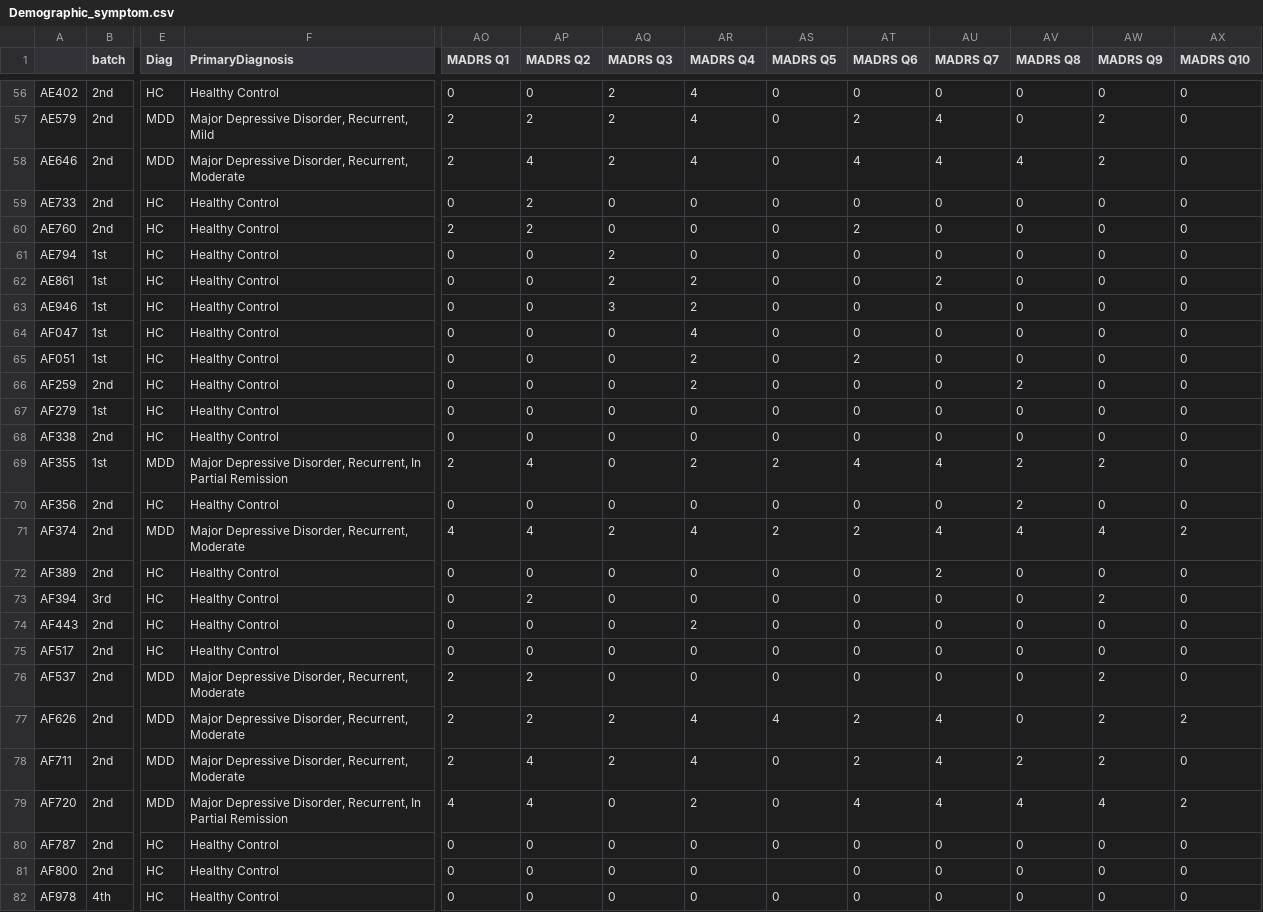
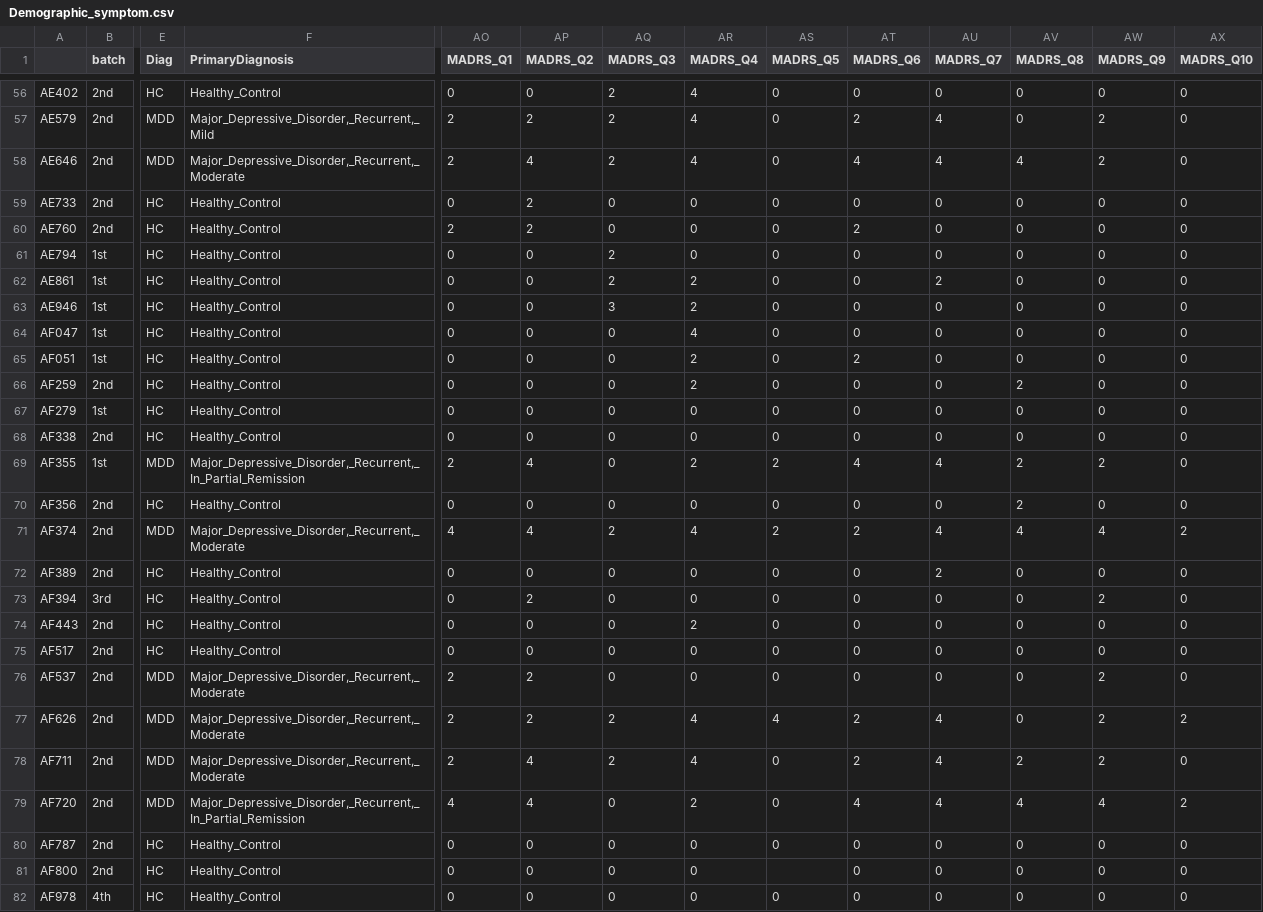
Before and after one commit to nassimabeddar/Depression-analysis, a CSV file: Demographic_symptom.csv, drawn as a sheet; only a part is shown, gaps mark what is left out; the diff covers the shown part only; the diff names each change by its address in the sheet, - before the commit and + after, or states it on an @@ line.

```diff
--- a/Demographic_symptom.csv
+++ b/Demographic_symptom.csv
-AO1: MADRS Q1
+AO1: MADRS_Q1
-AP1: MADRS Q2
+AP1: MADRS_Q2
-AQ1: MADRS Q3
+AQ1: MADRS_Q3
-AR1: MADRS Q4
+AR1: MADRS_Q4
-AS1: MADRS Q5
+AS1: MADRS_Q5
-AT1: MADRS Q6
+AT1: MADRS_Q6
-AU1: MADRS Q7
+AU1: MADRS_Q7
-AV1: MADRS Q8
+AV1: MADRS_Q8
-AW1: MADRS Q9
+AW1: MADRS_Q9
-AX1: MADRS Q10
+AX1: MADRS_Q10
-F56 (PrimaryDiagnosis): Healthy Control
+F56 (PrimaryDiagnosis): Healthy_Control
-F57 (PrimaryDiagnosis): Major Depressive Disorder, Recurrent, Mild
+F57 (PrimaryDiagnosis): Major_Depressive_Disorder,_Recurrent,_Mild
-F58 (PrimaryDiagnosis): Major Depressive Disorder, Recurrent, Moderate
+F58 (PrimaryDiagnosis): Major_Depressive_Disorder,_Recurrent,_Moderate
-F59:F68 (PrimaryDiagnosis): Healthy Control
+F59:F68 (PrimaryDiagnosis): Healthy_Control
-F69 (PrimaryDiagnosis): Major Depressive Disorder, Recurrent, In Partial Remission
+F69 (PrimaryDiagnosis): Major_Depressive_Disorder,_Recurrent,_In_Partial_Remission
-F70 (PrimaryDiagnosis): Healthy Control
+F70 (PrimaryDiagnosis): Healthy_Control
-F71 (PrimaryDiagnosis): Major Depressive Disorder, Recurrent, Moderate
+F71 (PrimaryDiagnosis): Major_Depressive_Disorder,_Recurrent,_Moderate
-F72:F75 (PrimaryDiagnosis): Healthy Control
+F72:F75 (PrimaryDiagnosis): Healthy_Control
-F76:F78 (PrimaryDiagnosis): Major Depressive Disorder, Recurrent, Moderate
+F76:F78 (PrimaryDiagnosis): Major_Depressive_Disorder,_Recurrent,_Moderate
-F79 (PrimaryDiagnosis): Major Depressive Disorder, Recurrent, In Partial Remission
+F79 (PrimaryDiagnosis): Major_Depressive_Disorder,_Recurrent,_In_Partial_Remission
-F80:F82 (PrimaryDiagnosis): Healthy Control
+F80:F82 (PrimaryDiagnosis): Healthy_Control
```
Also changed, not shown: 88 edited cells elsewhere in this file.
